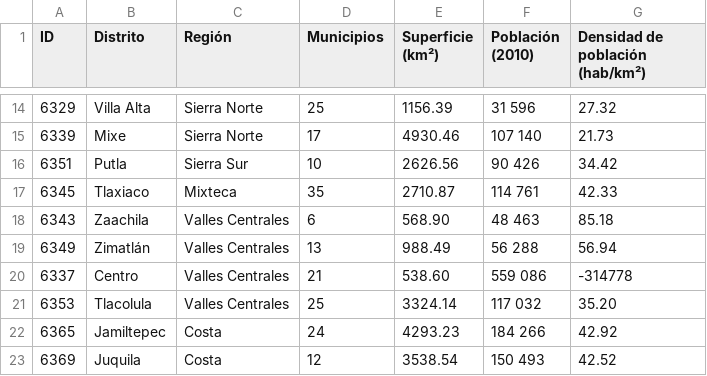
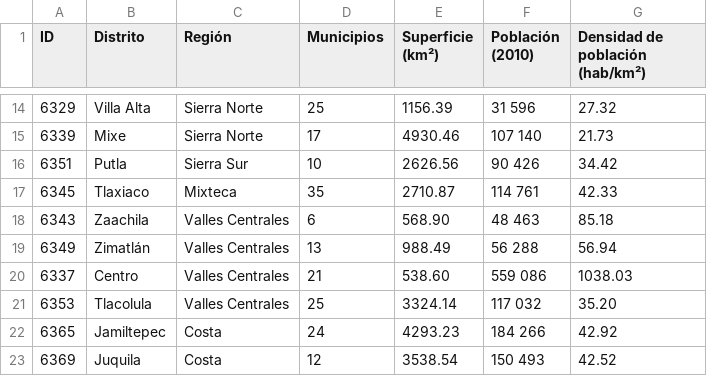
Before and after one commit to operezcham90/dibujitos, a CSV file: datos-oaxaca.csv, drawn as a sheet; only a part is shown, gaps mark what is left out; the diff names each change by its address in the sheet, - before the commit and + after, or states it on an @@ line.

Commit message:
fam

```diff
--- a/datos-oaxaca.csv
+++ b/datos-oaxaca.csv
-G20 (Densidad de población (hab/km²)): -314778
+G20 (Densidad de población (hab/km²)): 1038.03
```
